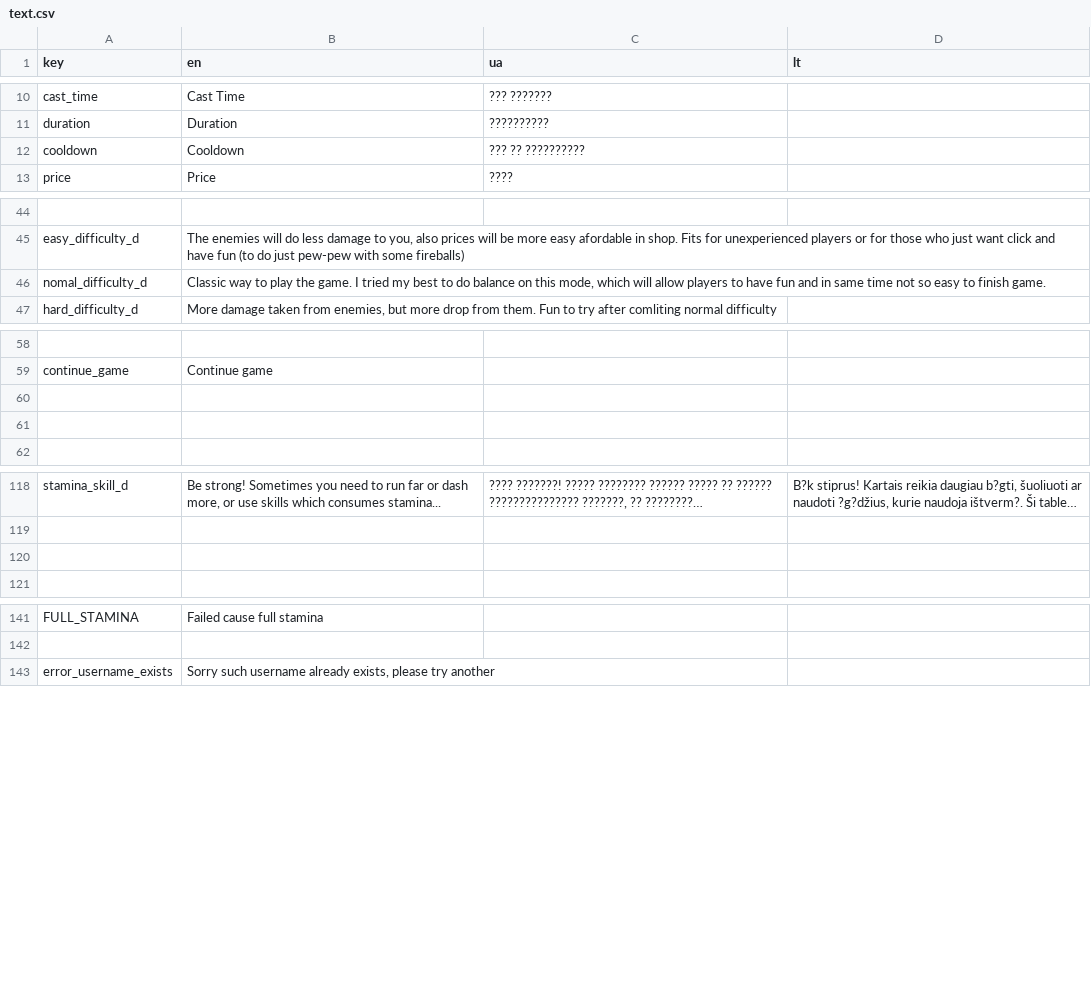
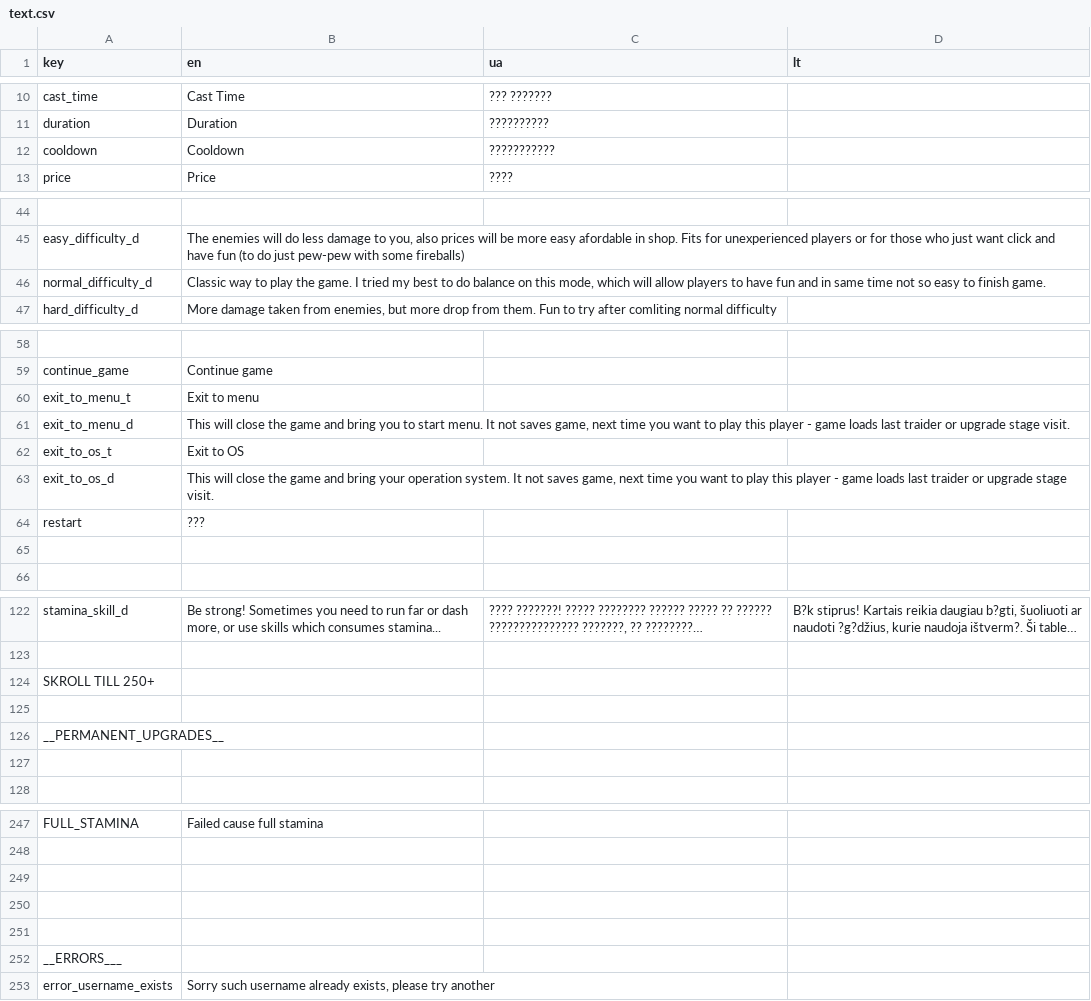
Before and after one commit to IvMov/tower-dungeon, a CSV file: assets/translation/text.csv, drawn as a sheet; only a part is shown, gaps mark what is left out; long unchanged cells end in …; the diff covers the shown part only; the diff names each change by its address in the sheet, - before the commit and + after, or states it on an @@ line.

```diff
--- a/assets/translation/text.csv
+++ b/assets/translation/text.csv
-C12 (ua): ??? ?? ??????????
+C12 (ua): ???????????
-A46 (key): nomal_difficulty_d
+A46 (key): normal_difficulty_d
-row 60: (empty)
+row 60: exit_to_menu_t | Exit to menu
+row 61: exit_to_menu_d | This will close the game and bring you to start menu. It not saves game, next time you want to play this player - game loads last traider or upgrade stage visit.
+row 62: exit_to_os_t | Exit to OS
+row 63: exit_to_os_d | This will close the game and bring your operation system. It not saves game, next time you want to play this player - game loads last traider or upgrade stage visit.
+row 64: restart | ???
+row 124: SKROLL TILL 250+
+row 125: (empty)
+row 126: __PERMANENT_UPGRADES__
+row 249: (empty)
+row 250: (empty)
+row 251: (empty)
+row 252: __ERRORS___
```
Also changed, not shown: 100 added rows and 1 removed row elsewhere in this file, 44 other files.
